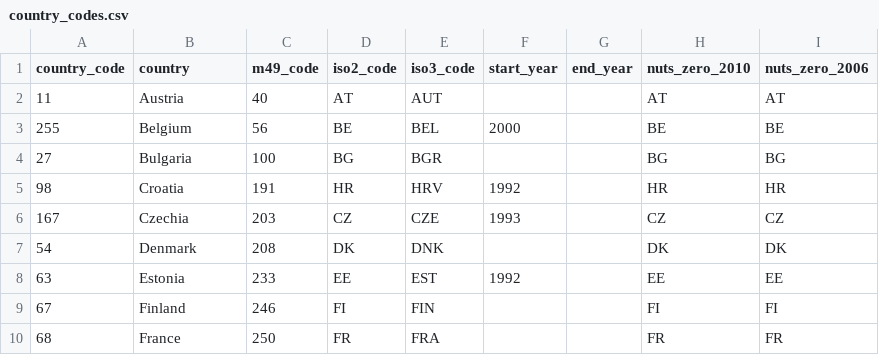
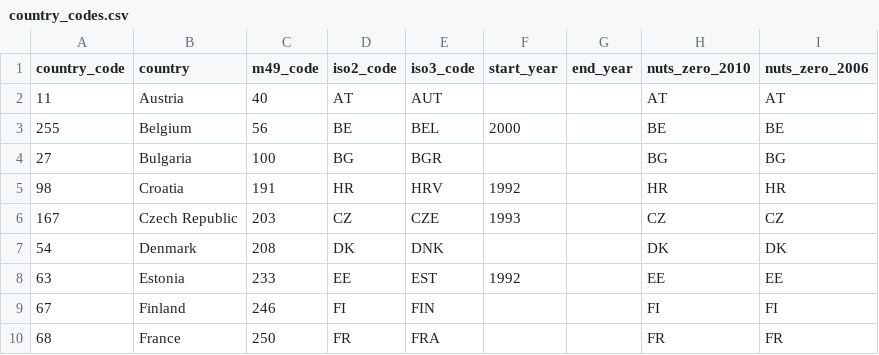
Before and after one commit to xapple/cbmcfs3_runner, a CSV file: cbmcfs3_runner/extra_data/country_codes.csv, drawn as a sheet; only a part is shown.

Commit message:
Czech Republic is the real name, not Czechia for CZ

```diff
--- a/cbmcfs3_runner/extra_data/country_codes.csv
+++ b/cbmcfs3_runner/extra_data/country_codes.csv
@@ -5,3 +5,3 @@ country_code,country,m49_code,iso2_code,iso3_code,start_year,end_year,nuts_zero_
 98,Croatia,191,HR,HRV,1992,,HR,HR
-167,Czechia,203,CZ,CZE,1993,,CZ,CZ
+167,Czech Republic,203,CZ,CZE,1993,,CZ,CZ
 54,Denmark,208,DK,DNK,,,DK,DK
```
